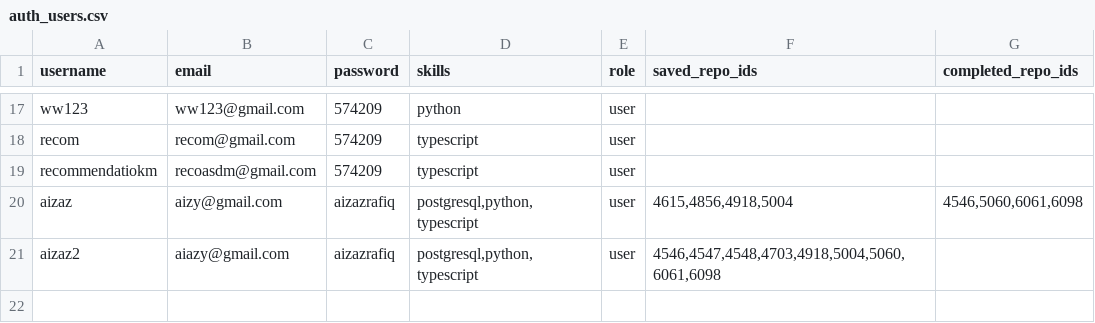
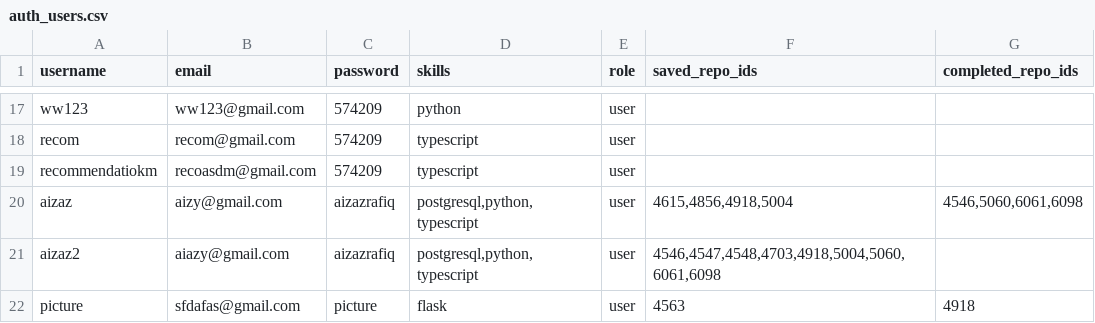
Before and after one commit to HarisFarooq23/Project_GitOracle, a CSV file: DBMS_database/auth_users.csv, drawn as a sheet; only a part is shown, gaps mark what is left out.

Commit message:
Initial commit

```diff
--- a/DBMS_database/auth_users.csv
+++ b/DBMS_database/auth_users.csv
@@ -21 +21,2 @@ aizaz,aizy@gmail.com,aizazrafiq,"postgresql,python,typescript",user,"4615,4856,4
 aizaz2,aiazy@gmail.com,aizazrafiq,"postgresql,python,typescript",user,"4546,4547,4548,4703,4918,5004,5060,6061,6098",
+picture,sfdafas@gmail.com,picture,flask,user,4563,4918
```
